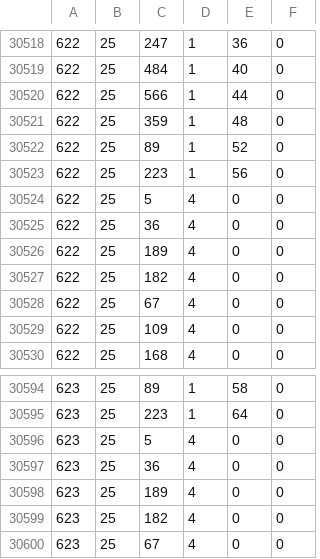
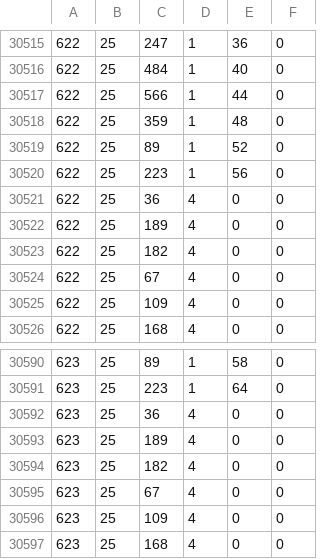
Before and after one commit to pokemoncentral/wiki-util, a CSV file: pokemoves-autogen/docker-db/sourcecsv/pokemon_moves_sv3.csv, drawn as a sheet; only a part is shown, gaps mark what is left out; the shorter side is filled out with more unchanged rows; the diff covers the shown part only; the diff names each change by its address in the sheet, - before the commit and + after, or states it on an @@ line.

```diff
--- a/pokemoves-autogen/docker-db/sourcecsv/pokemon_moves_sv3.csv
+++ b/pokemoves-autogen/docker-db/sourcecsv/pokemon_moves_sv3.csv
-row 30524: 622 | 25 | 5 | 4 | 0 | 0
-row 30596: 623 | 25 | 5 | 4 | 0 | 0
```
Also changed, not shown: 7 removed rows elsewhere in this file, 8 other files.
